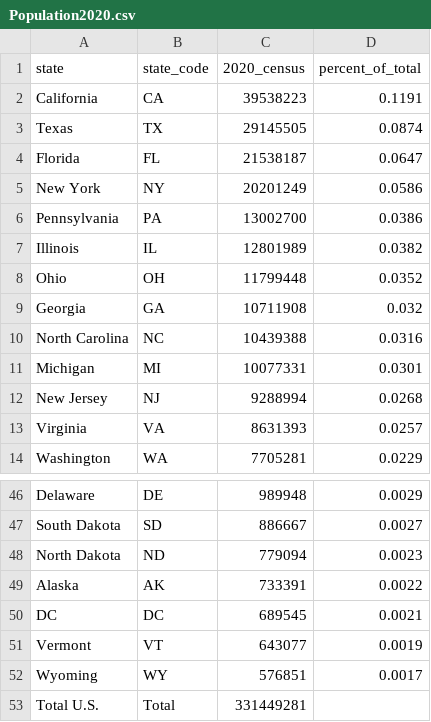
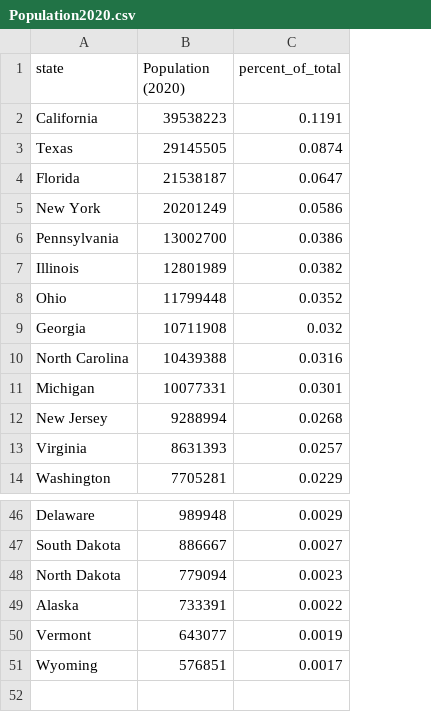
Before and after one commit to ommehta16/datordle, a CSV file: StateData/Population2020.csv, drawn as a sheet; only a part is shown, gaps mark what is left out; removed rows and columns are numbered as before the commit, all else as after; the diff names each change by its address in the sheet, - before the commit and + after, or states it on an @@ line.

```diff
--- a/StateData/Population2020.csv
+++ b/StateData/Population2020.csv
-column B (state_code), rows 2-14: CA | TX | FL | NY | PA | IL | OH | GA | NC | MI | NJ | VA | WA; rows 46-49: DE | SD | ND | AK; rows 51-52: VT | WY
-B1: 2020_census
+B1: Population (2020)
-row 50: DC | DC | 689545 | 0.0021
-row 53: Total U.S. | Total | 331449281
```
Also changed, not shown: StateData/Alphabetical.csv, StateData/IncomeInequality2026.csv, 15 other files.
